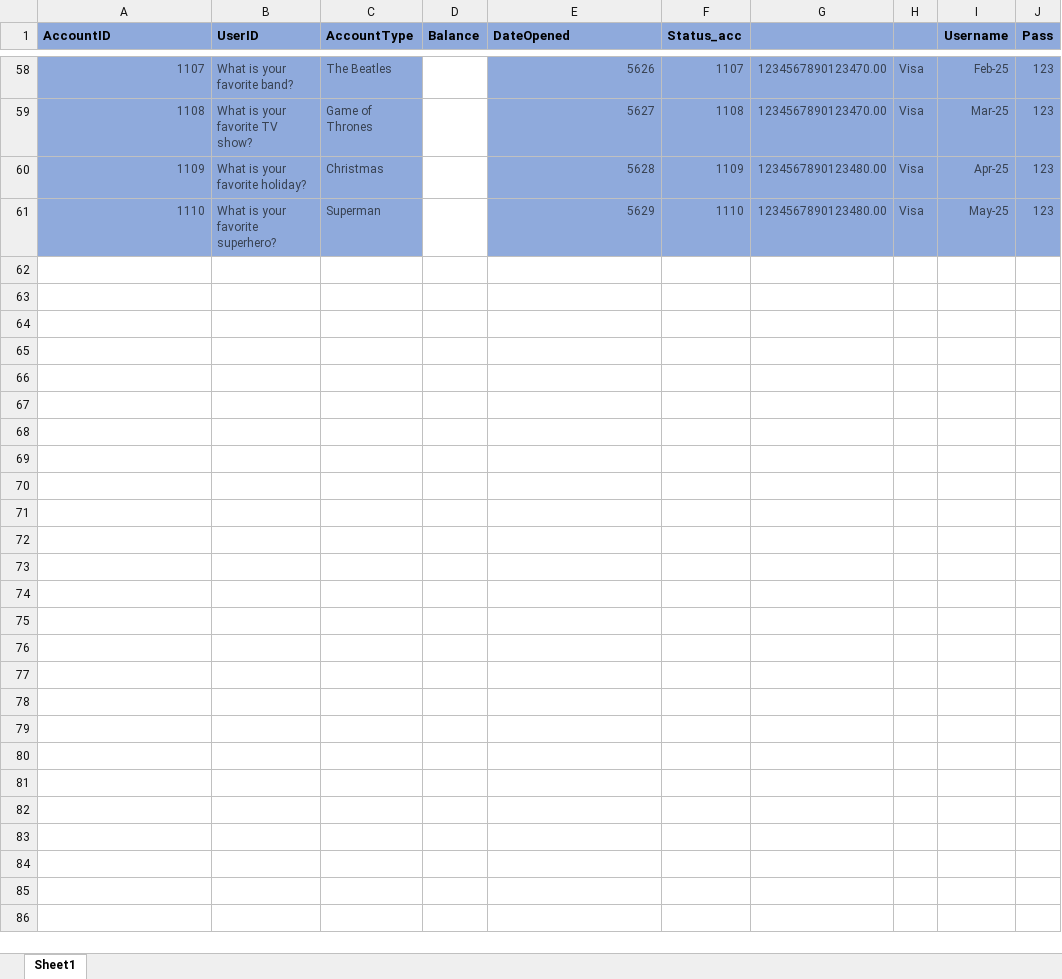
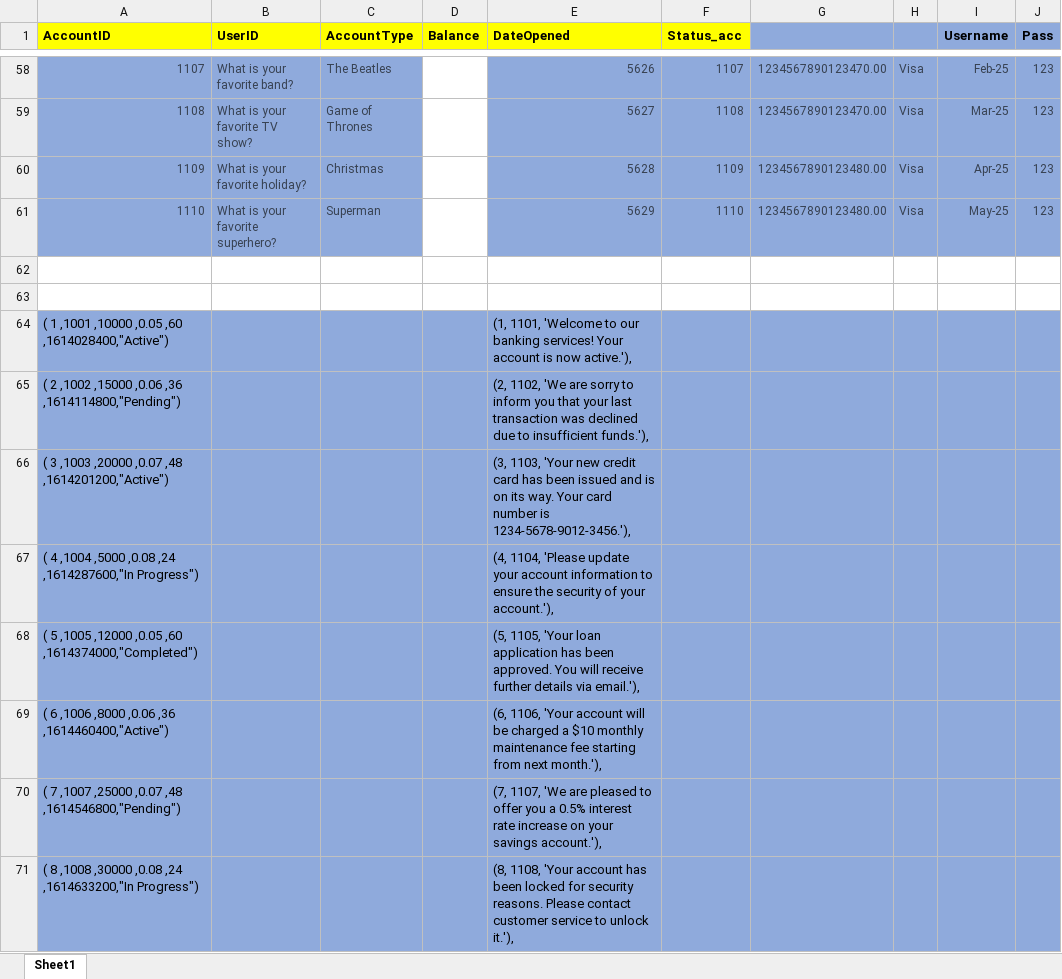
Before and after one commit to Nachiket-Palekar/DBMS-Project, an Excel workbook: tables.xlsx, sheet Sheet1, drawn as a sheet; only a part is shown, gaps mark what is left out; values as stored, in another font and other column widths than the file's, no borders; rows hold the shown columns only; the diff covers the shown part only; the diff names each change by its address in the sheet, - before the commit and + after, or states it on an @@ line.

```diff
--- a/tables.xlsx (sheet Sheet1)
+++ b/tables.xlsx (sheet Sheet1)
-A1:F1 fill: #8FAADC
+A1:F1 fill: #FFFF00
+row 62: (empty)
+row 63: (empty)
+row 64: ( 1 ,1001 ,10000 ,0.05 ,60 ,1614028400,"Active") |  |  |  | (1, 1101, 'Welcome to our banking services! Your account is now active.'),
+row 65: ( 2 ,1002 ,15000 ,0.06 ,36 ,1614114800,"Pending") |  |  |  | (2, 1102, 'We are sorry to inform you that your last transaction was declined due to insufficient funds.'),
+row 66: ( 3 ,1003 ,20000 ,0.07 ,48 ,1614201200,"Active") |  |  |  | (3, 1103, 'Your new credit card has been issued and is on its way. Your card number is 1234-5678-9012-3456.'),
+row 67: ( 4 ,1004 ,5000 ,0.08 ,24 ,1614287600,"In Progress") |  |  |  | (4, 1104, 'Please update your account information to ensure the security of your account.'),
+row 68: ( 5 ,1005 ,12000 ,0.05 ,60 ,1614374000,"Completed") |  |  |  | (5, 1105, 'Your loan application has been approved. You will receive further details via email.'),
+row 69: ( 6 ,1006 ,8000 ,0.06 ,36 ,1614460400,"Active") |  |  |  | (6, 1106, 'Your account will be charged a $10 monthly maintenance fee starting from next month.'),
+row 70: ( 7 ,1007 ,25000 ,0.07 ,48 ,1614546800,"Pending") |  |  |  | (7, 1107, 'We are pleased to offer you a 0.5% interest rate increase on your savings account.'),
+row 71: ( 8 ,1008 ,30000 ,0.08 ,24 ,1614633200,"In Progress") |  |  |  | (8, 1108, 'Your account has been locked for security reasons. Please contact customer service to unlock it.'),
```
Also changed, not shown: 25 added rows and cell formats elsewhere in this sheet, 1 other file.
